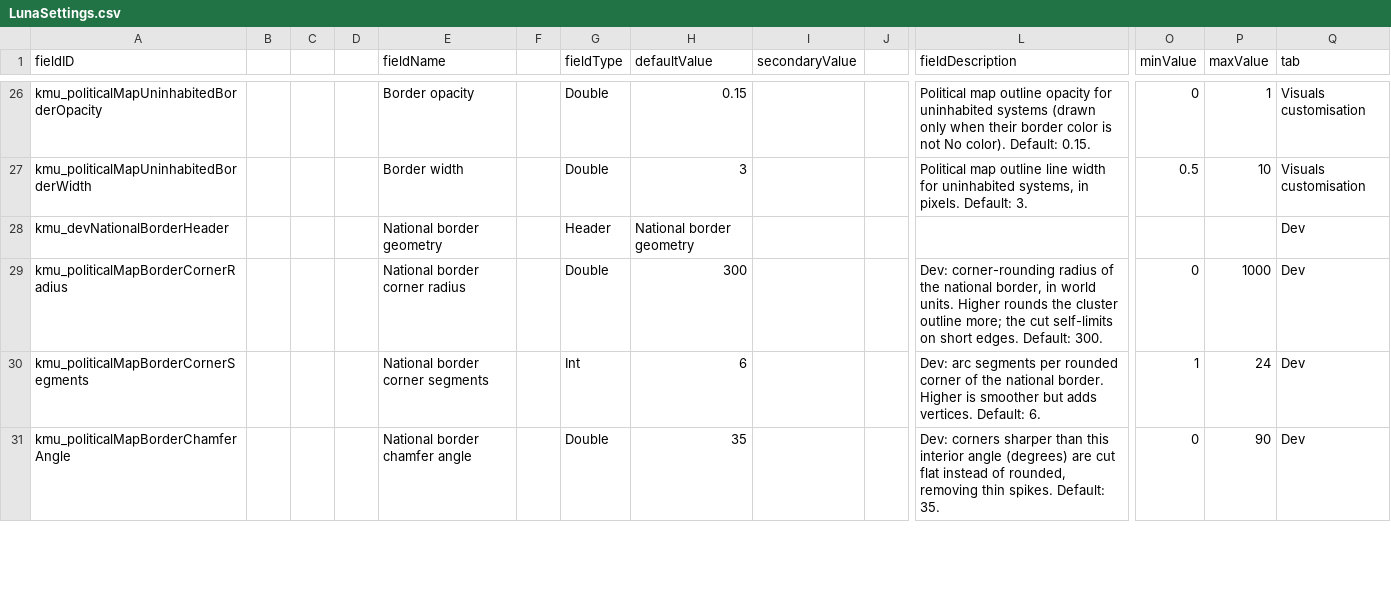
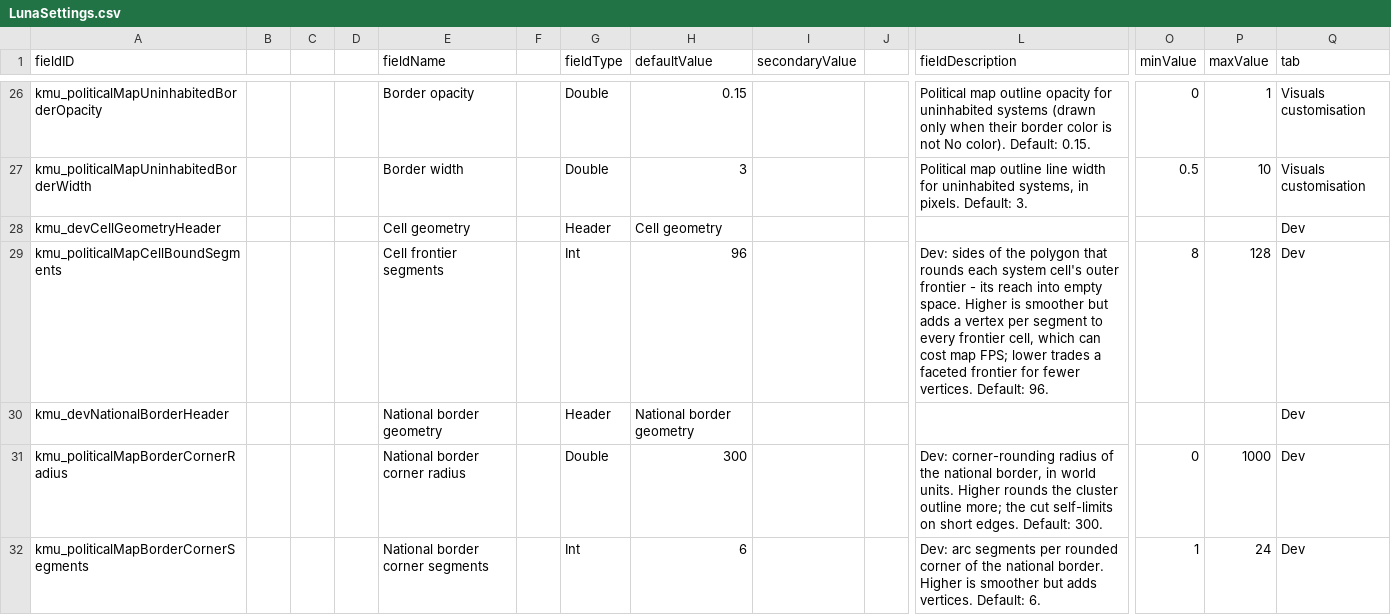
Before and after one commit to Klark-Morrigan/Starsector-Mod-KMU, a CSV file: data/config/LunaSettings.csv, drawn as a sheet; only a part is shown, gaps mark what is left out; the shorter side is filled out with more unchanged rows; rows hold the shown columns only; the diff names each change by its address in the sheet, - before the commit and + after, or states it on an @@ line.

Commit message:
feature: expose cell bound segments count as a setting

```diff
--- a/data/config/LunaSettings.csv
+++ b/data/config/LunaSettings.csv
+row 28: kmu_devCellGeometryHeader |  |  |  | Cell geometry |  | Header | Cell geometry |  |  |  |  |  | Dev
+row 29: kmu_politicalMapCellBoundSegments |  |  |  | Cell frontier segments |  | Int | 96 |  |  | Dev: sides of the polygon that rounds each system cell's outer frontier - its reach into empty space. Higher is smoother but adds a vertex per segment to every frontier cell, which can cost map FPS; lower trades a faceted frontier for fewer vertices. Default: 96. | 8 | 128 | Dev
```
Also changed, not shown: 4 other files.
